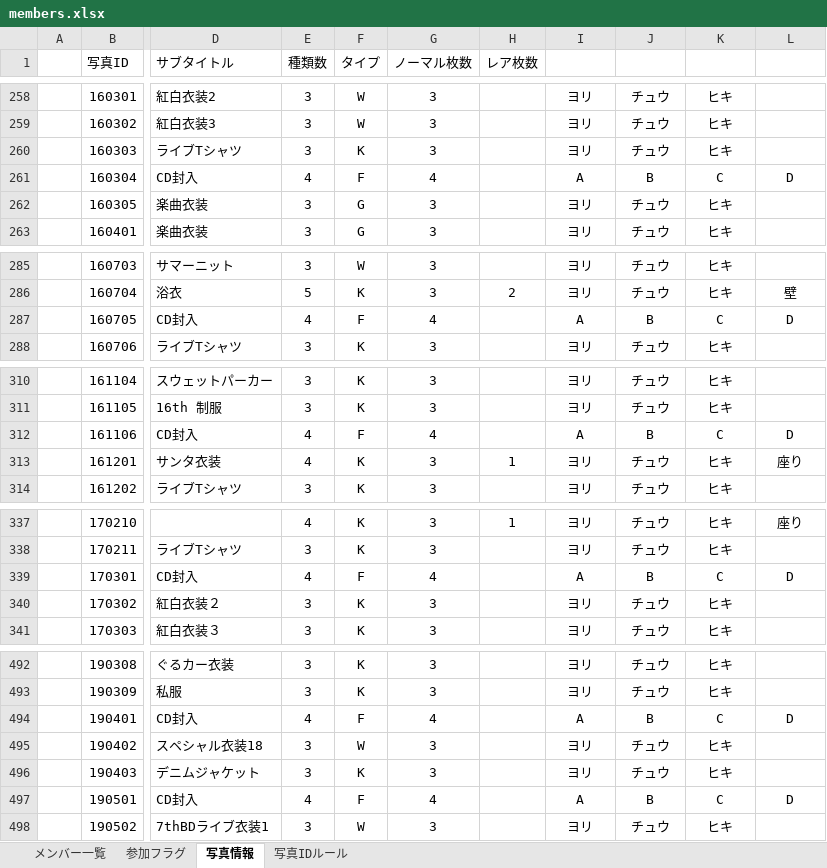
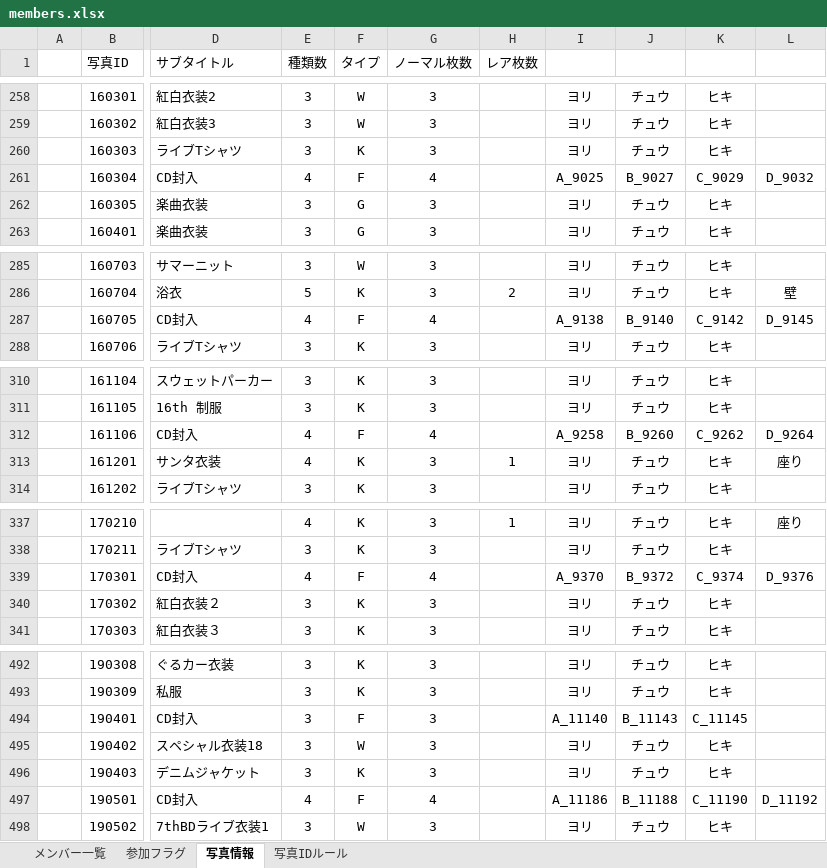
Before and after one commit to tomojzx100tourerv-cmd/nogi-collection-data, an Excel workbook: members.xlsx, sheet 写真情報, drawn as a sheet; only a part is shown, gaps mark what is left out; values as stored, in another font and other column widths than the file's, no borders; the diff covers the shown part only; the diff names each change by its address in the sheet, - before the commit and + after, or states it on an @@ line.

Commit message:
20261024
CDコード追記

```diff
--- a/members.xlsx (sheet 写真情報)
+++ b/members.xlsx (sheet 写真情報)
-I261: A
+I261: A_9025
-J261: B
+J261: B_9027
-K261: C
+K261: C_9029
-L261: D
+L261: D_9032
-I287: A
+I287: A_9138
-J287: B
+J287: B_9140
-K287: C
+K287: C_9142
-L287: D
+L287: D_9145
-I312: A
+I312: A_9258
-J312: B
+J312: B_9260
-K312: C
+K312: C_9262
-L312: D
+L312: D_9264
-I339: A
+I339: A_9370
-J339: B
+J339: B_9372
-K339: C
+K339: C_9374
-L339: D
+L339: D_9376
-E494 (種類数): 4
+E494 (種類数): 3
-G494 (ノーマル枚数): 4
+G494 (ノーマル枚数): 3
-I494: A
+I494: A_11140
-J494: B
+J494: B_11143
-K494: C
+K494: C_11145
-L494: D
+L494: (empty)
-I497: A
+I497: A_11186
-J497: B
+J497: B_11188
-K497: C
+K497: C_11190
-L497: D
+L497: D_11192
```
Also changed, not shown: 134 edited cells elsewhere in this sheet, sheet 参加フラグ.
